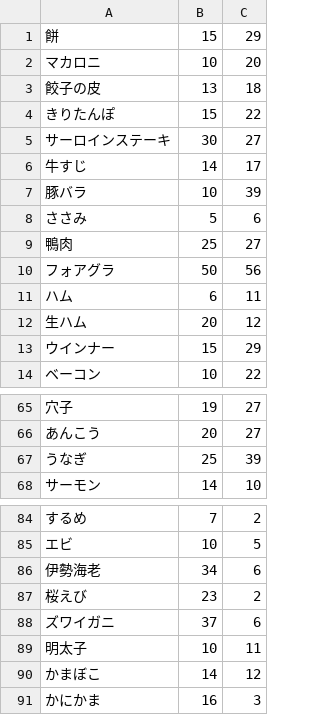
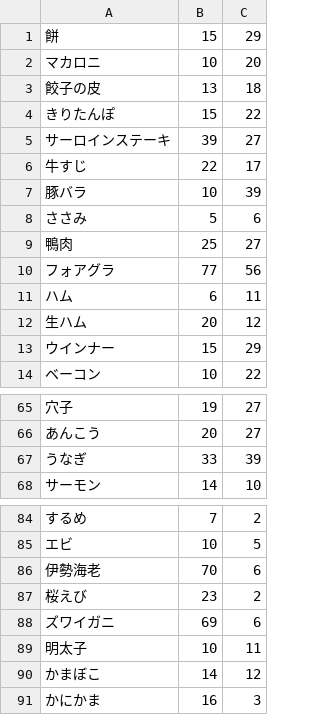
Before and after one commit to MokoFreedom/TakoyakiBot, a CSV file: Data/plane_ingredients.csv, drawn as a sheet; only a part is shown, gaps mark what is left out.

```diff
--- a/Data/plane_ingredients.csv
+++ b/Data/plane_ingredients.csv
@@ -4,4 +4,4 @@
 きりたんぽ,15,22
-サーロインステーキ,30,27
-牛すじ,14,17
+サーロインステーキ,39,27
+牛すじ,22,17
 豚バラ,10,39
@@ -9,3 +9,3 @@
 鴨肉,25,27
-フォアグラ,50,56
+フォアグラ,77,56
 ハム,6,11
@@ -66,3 +66,3 @@
 あんこう,20,27
-うなぎ,25,39
+うなぎ,33,39
 サーモン,14,10
@@ -85,5 +85,5 @@
 エビ,10,5
-伊勢海老,34,6
+伊勢海老,70,6
 桜えび,23,2
-ズワイガニ,37,6
+ズワイガニ,69,6
 明太子,10,11
```
Also changed, not shown: Data/sweet_ingredients.csv, 2 other files.
